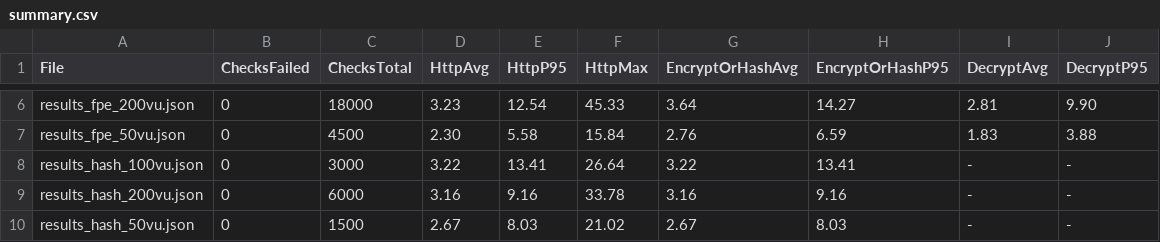
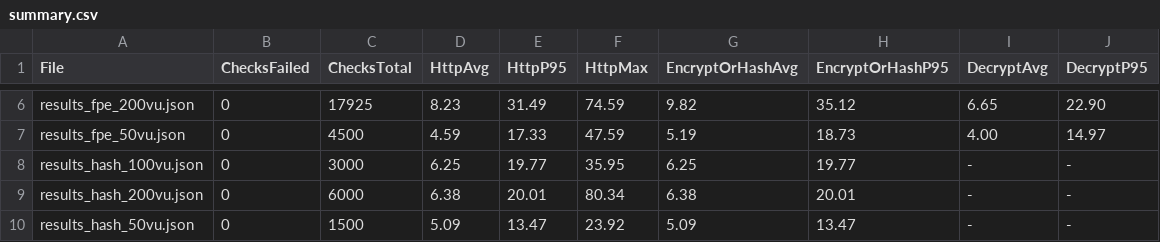
Before and after one commit to huypad/Employee, a CSV file: JeeBeginner-API/LoadTestResults/summary.csv, drawn as a sheet; only a part is shown, gaps mark what is left out; the diff covers the shown part only; the diff names each change by its address in the sheet, - before the commit and + after, or states it on an @@ line.

```diff
--- a/JeeBeginner-API/LoadTestResults/summary.csv
+++ b/JeeBeginner-API/LoadTestResults/summary.csv
-C6 (ChecksTotal): 18000
+C6 (ChecksTotal): 17925
-D6 (HttpAvg): 3.23
+D6 (HttpAvg): 8.23
-E6 (HttpP95): 12.54
+E6 (HttpP95): 31.49
-F6 (HttpMax): 45.33
+F6 (HttpMax): 74.59
-G6 (EncryptOrHashAvg): 3.64
+G6 (EncryptOrHashAvg): 9.82
-H6 (EncryptOrHashP95): 14.27
+H6 (EncryptOrHashP95): 35.12
-I6 (DecryptAvg): 2.81
+I6 (DecryptAvg): 6.65
-J6 (DecryptP95): 9.90
+J6 (DecryptP95): 22.90
-D7 (HttpAvg): 2.30
+D7 (HttpAvg): 4.59
-E7 (HttpP95): 5.58
+E7 (HttpP95): 17.33
-F7 (HttpMax): 15.84
+F7 (HttpMax): 47.59
-G7 (EncryptOrHashAvg): 2.76
+G7 (EncryptOrHashAvg): 5.19
-H7 (EncryptOrHashP95): 6.59
+H7 (EncryptOrHashP95): 18.73
-I7 (DecryptAvg): 1.83
+I7 (DecryptAvg): 4.00
-J7 (DecryptP95): 3.88
+J7 (DecryptP95): 14.97
-D8 (HttpAvg): 3.22
+D8 (HttpAvg): 6.25
-E8 (HttpP95): 13.41
+E8 (HttpP95): 19.77
-F8 (HttpMax): 26.64
+F8 (HttpMax): 35.95
-G8 (EncryptOrHashAvg): 3.22
+G8 (EncryptOrHashAvg): 6.25
-H8 (EncryptOrHashP95): 13.41
+H8 (EncryptOrHashP95): 19.77
-D9 (HttpAvg): 3.16
+D9 (HttpAvg): 6.38
-E9 (HttpP95): 9.16
+E9 (HttpP95): 20.01
-F9 (HttpMax): 33.78
+F9 (HttpMax): 80.34
-G9 (EncryptOrHashAvg): 3.16
+G9 (EncryptOrHashAvg): 6.38
-H9 (EncryptOrHashP95): 9.16
+H9 (EncryptOrHashP95): 20.01
-D10 (HttpAvg): 2.67
+D10 (HttpAvg): 5.09
-E10 (HttpP95): 8.03
+E10 (HttpP95): 13.47
-F10 (HttpMax): 21.02
+F10 (HttpMax): 23.92
-G10 (EncryptOrHashAvg): 2.67
+G10 (EncryptOrHashAvg): 5.09
-H10 (EncryptOrHashP95): 8.03
+H10 (EncryptOrHashP95): 13.47
```
Also changed, not shown: 59 edited cells elsewhere in this file, 2 other files.
